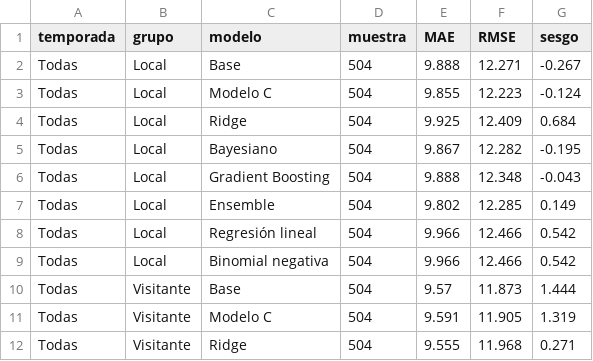
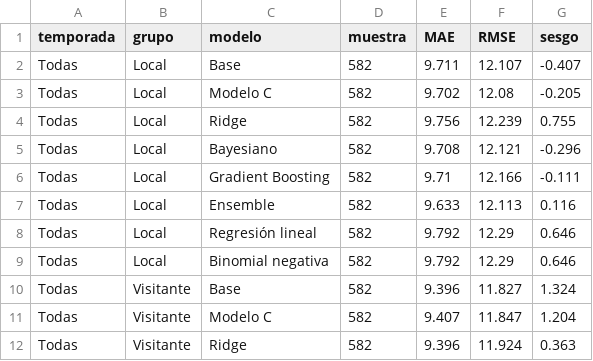
Before and after one commit to xooads1985-afk/nfl-betting-app, a CSV file: nba_lab_auditoria_resultados/metricas_localia.csv, drawn as a sheet; only a part is shown; the diff covers the shown part only.

```diff
--- a/nba_lab_auditoria_resultados/metricas_localia.csv
+++ b/nba_lab_auditoria_resultados/metricas_localia.csv
@@ -1,12 +1,12 @@
 temporada,grupo,modelo,muestra,MAE,RMSE,sesgo
-Todas,Local,Base,504,9.888,12.271,-0.267
-Todas,Local,Modelo C,504,9.855,12.223,-0.124
-Todas,Local,Ridge,504,9.925,12.409,0.684
-Todas,Local,Bayesiano,504,9.867,12.282,-0.195
-Todas,Local,Gradient Boosting,504,9.888,12.348,-0.043
-Todas,Local,Ensemble,504,9.802,12.285,0.149
-Todas,Local,Regresión lineal,504,9.966,12.466,0.542
-Todas,Local,Binomial negativa,504,9.966,12.466,0.542
-Todas,Visitante,Base,504,9.57,11.873,1.444
-Todas,Visitante,Modelo C,504,9.591,11.905,1.319
-Todas,Visitante,Ridge,504,9.555,11.968,0.271
+Todas,Local,Base,582,9.711,12.107,-0.407
+Todas,Local,Modelo C,582,9.702,12.08,-0.205
+Todas,Local,Ridge,582,9.756,12.239,0.755
+Todas,Local,Bayesiano,582,9.708,12.121,-0.296
+Todas,Local,Gradient Boosting,582,9.71,12.166,-0.111
+Todas,Local,Ensemble,582,9.633,12.113,0.116
+Todas,Local,Regresión lineal,582,9.792,12.29,0.646
+Todas,Local,Binomial negativa,582,9.792,12.29,0.646
+Todas,Visitante,Base,582,9.396,11.827,1.324
+Todas,Visitante,Modelo C,582,9.407,11.847,1.204
+Todas,Visitante,Ridge,582,9.396,11.924,0.363
```
Also changed, not shown: 84 edited cells elsewhere in this file, nba_lab_auditoria_resultados/metricas_por_equipo.csv, nba_lab_auditoria_resultados/metricas_totales.csv, 12 other files.
